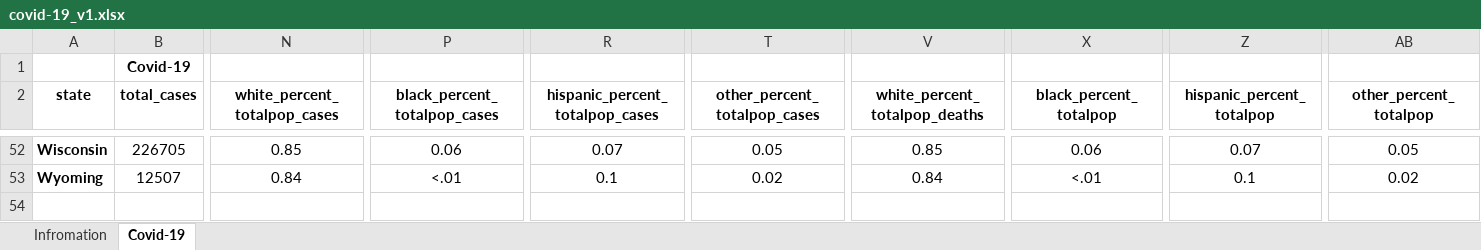
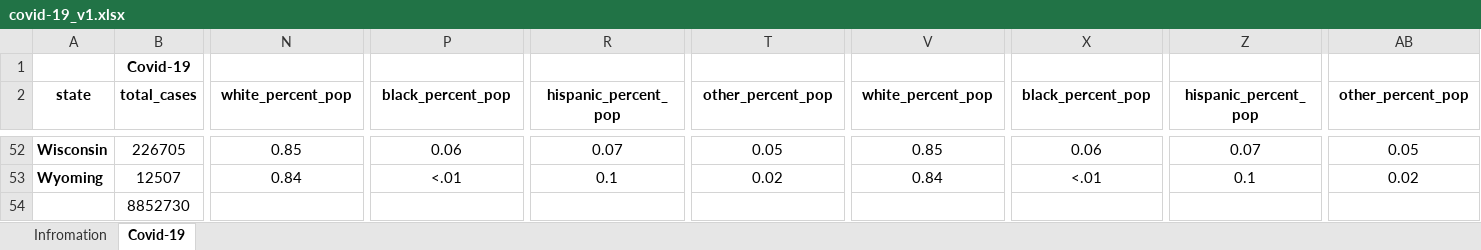
Before and after one commit to pau-you/203-lab2, an Excel workbook: data/interim/covid-19_v1.xlsx, sheet Covid-19, drawn as a sheet; only a part is shown, gaps mark what is left out; values as stored, in another font and other column widths than the file's, no borders; rows hold the shown columns only; the diff names each change by its address in the sheet, - before the commit and + after, or states it on an @@ line.

Commit message:
update excel

```diff
--- a/data/interim/covid-19_v1.xlsx (sheet Covid-19)
+++ b/data/interim/covid-19_v1.xlsx (sheet Covid-19)
-N2: white_percent_totalpop_cases
+N2: white_percent_pop
-P2: black_percent_totalpop_cases
+P2: black_percent_pop
-R2: hispanic_percent_totalpop_cases
+R2: hispanic_percent_pop
-T2: other_percent_totalpop_cases
+T2: other_percent_pop
-V2: white_percent_totalpop_deaths
+V2: white_percent_pop
-X2: black_percent_totalpop
+X2: black_percent_pop
-Z2: hispanic_percent_totalpop
+Z2: hispanic_percent_pop
-AB2: other_percent_totalpop
+AB2: other_percent_pop
+row 54:  | 8852730
```
